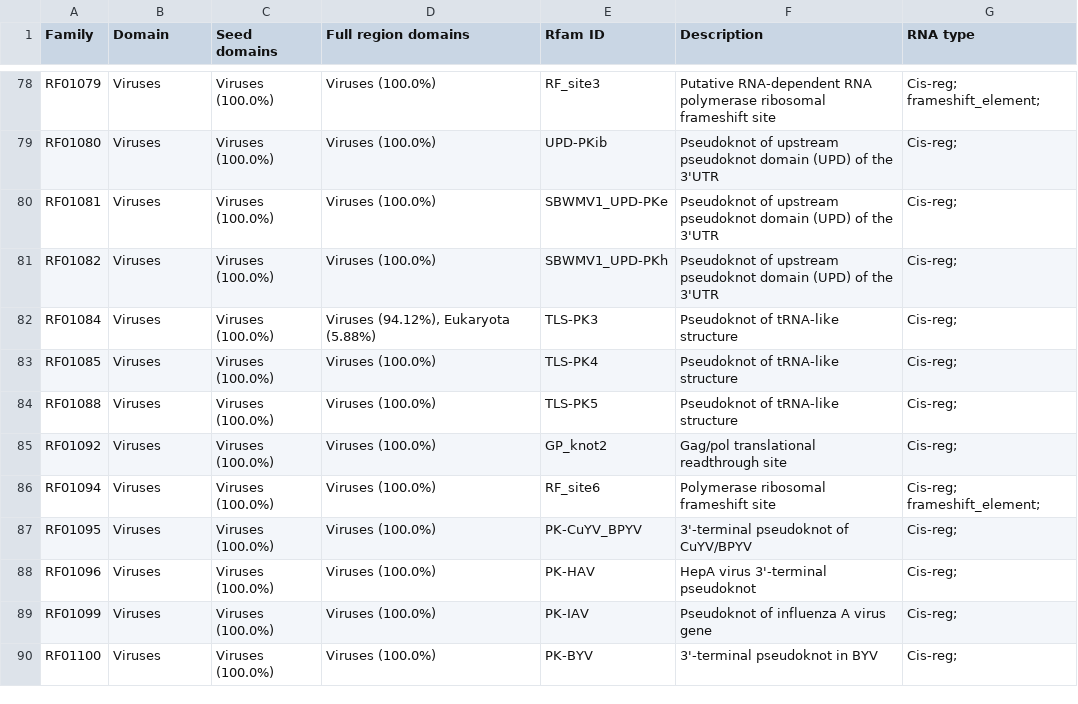
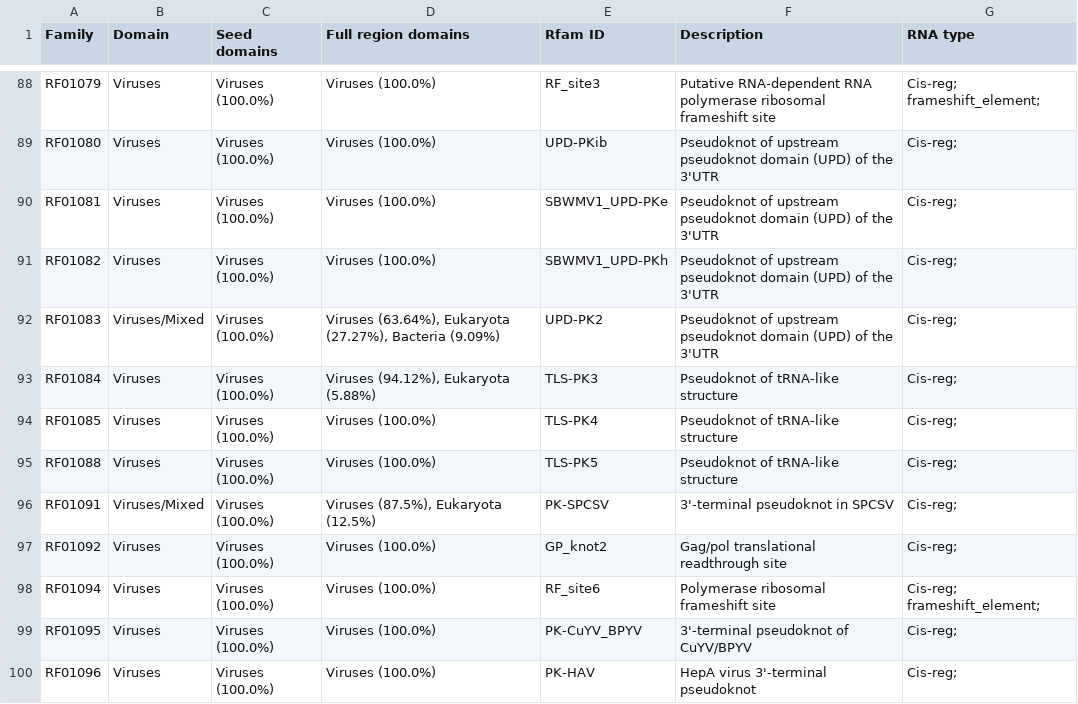
Before and after one commit to Rfam/rfam-taxonomy, a CSV file: domains/viruses.csv, drawn as a sheet; only a part is shown, gaps mark what is left out; the shorter side is filled out with more unchanged rows; the diff covers the shown part only.

Commit message:
Update domain-specific files

```diff
--- a/domains/viruses.csv
+++ b/domains/viruses.csv
@@ -81,2 +91,3 @@ RF01081,Viruses,Viruses (100.0%),Viruses (100.0%),SBWMV1_UPD-PKe,Pseudoknot of u
 RF01082,Viruses,Viruses (100.0%),Viruses (100.0%),SBWMV1_UPD-PKh,Pseudoknot of upstream pseudoknot domain (UPD) of the 3'UTR,Cis-reg;
+RF01083,Viruses/Mixed,Viruses (100.0%),"Viruses (63.64%), Eukaryota (27.27%), Bacteria (9.09%)",UPD-PK2,Pseudoknot of upstream pseudoknot domain (UPD) of the 3'UTR,Cis-reg;
 RF01084,Viruses,Viruses (100.0%),"Viruses (94.12%), Eukaryota (5.88%)",TLS-PK3,Pseudoknot of tRNA-like structure,Cis-reg;
@@ -84,2 +95,3 @@ RF01085,Viruses,Viruses (100.0%),Viruses (100.0%),TLS-PK4,Pseudoknot of tRNA-lik
 RF01088,Viruses,Viruses (100.0%),Viruses (100.0%),TLS-PK5,Pseudoknot of tRNA-like structure,Cis-reg;
+RF01091,Viruses/Mixed,Viruses (100.0%),"Viruses (87.5%), Eukaryota (12.5%)",PK-SPCSV,3'-terminal pseudoknot in SPCSV,Cis-reg;
 RF01092,Viruses,Viruses (100.0%),Viruses (100.0%),GP_knot2,Gag/pol translational readthrough site,Cis-reg;
```
Also changed, not shown: 26 added rows elsewhere in this file, domains/archaea.csv, domains/eukaryota.csv, 5 other files.
